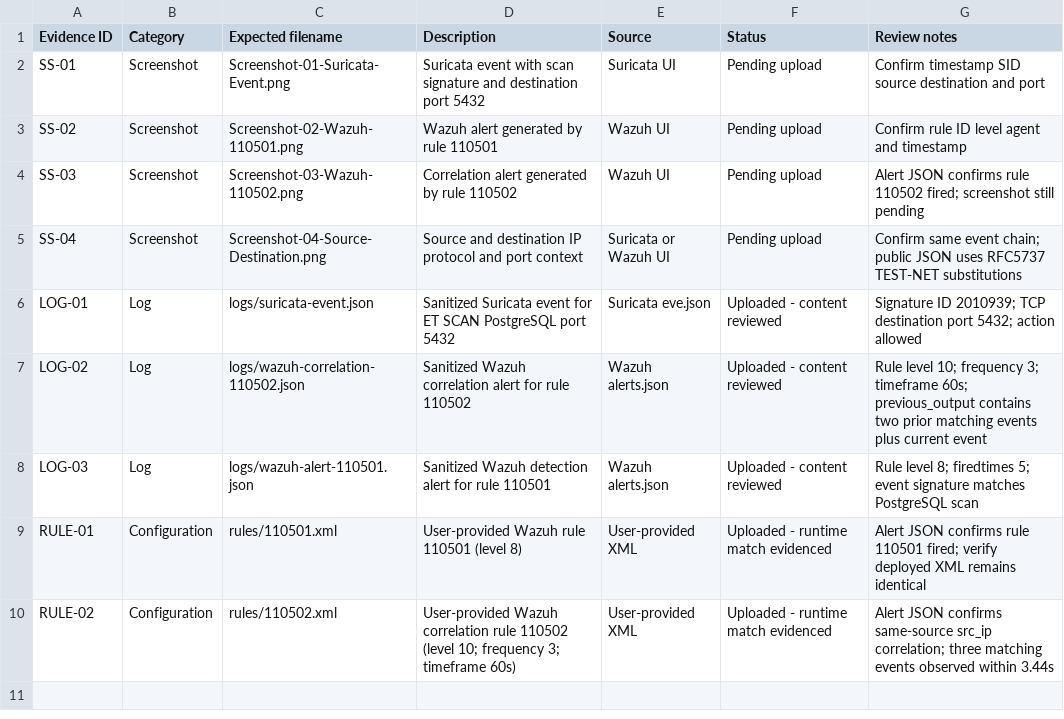
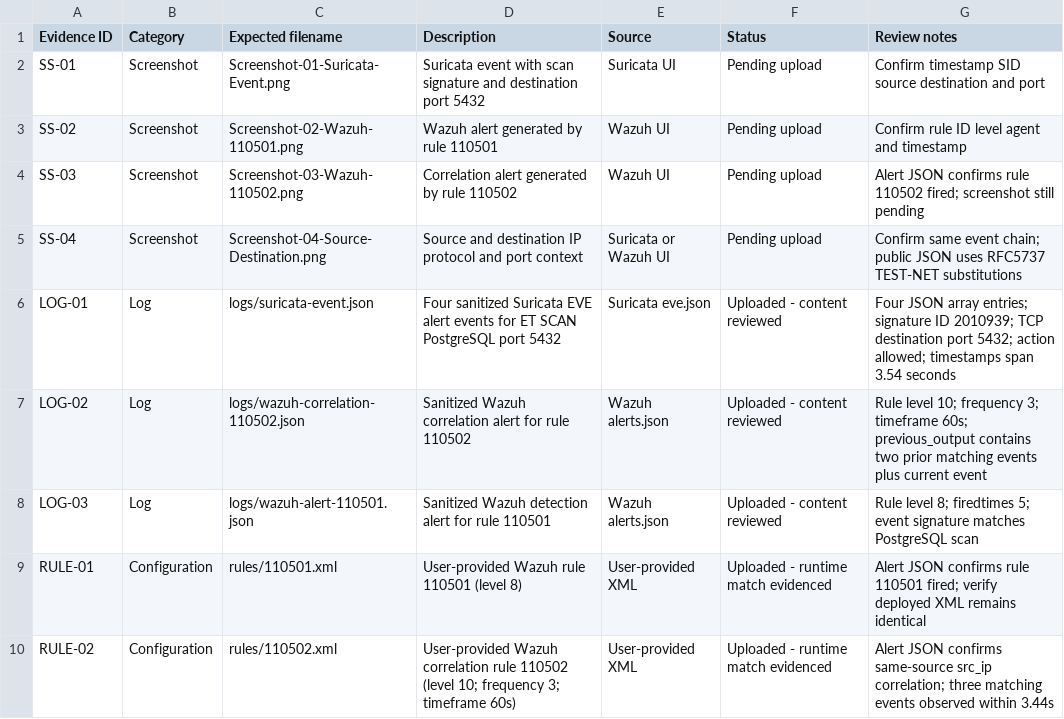
Before and after one commit to MohammedAlaa74/SOC-Home-Lab-Detection-and-Incident-Response, a CSV file: incidents/INC-003-PostgreSQL-Port-Scan/evidence-manifest.csv, drawn as a sheet.

Commit message:
Update INC-003 manifest for four Suricata events

```diff
--- a/incidents/INC-003-PostgreSQL-Port-Scan/evidence-manifest.csv
+++ b/incidents/INC-003-PostgreSQL-Port-Scan/evidence-manifest.csv
@@ -5,3 +5,3 @@ SS-03,Screenshot,Screenshot-03-Wazuh-110502.png,Correlation alert generated by r
 SS-04,Screenshot,Screenshot-04-Source-Destination.png,Source and destination IP protocol and port context,Suricata or Wazuh UI,Pending upload,Confirm same event chain; public JSON uses RFC5737 TEST-NET substitutions
-LOG-01,Log,logs/suricata-event.json,Sanitized Suricata event for ET SCAN PostgreSQL port 5432,Suricata eve.json,Uploaded - content reviewed,Signature ID 2010939; TCP destination port 5432; action allowed
+LOG-01,Log,logs/suricata-event.json,Four sanitized Suricata EVE alert events for ET SCAN PostgreSQL port 5432,Suricata eve.json,Uploaded - content reviewed,Four JSON array entries; signature ID 2010939; TCP destination port 5432; action allowed; timestamps span 3.54 seconds
 LOG-02,Log,logs/wazuh-correlation-110502.json,Sanitized Wazuh correlation alert for rule 110502,Wazuh alerts.json,Uploaded - content reviewed,Rule level 10; frequency 3; timeframe 60s; previous_output contains two prior matching events plus current event
```
